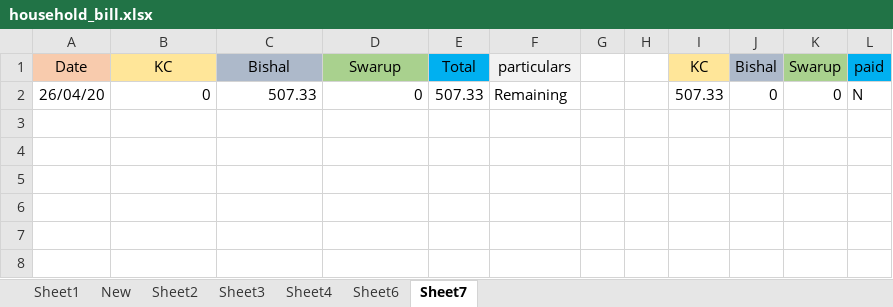
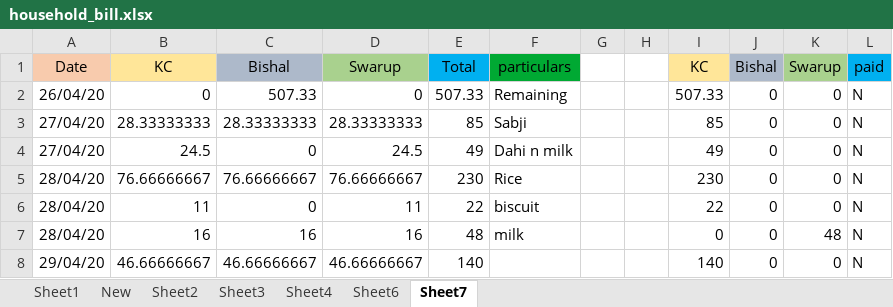
Before and after one commit to khamchand2/household, an Excel workbook: household_bill.xlsx, sheet Sheet7, drawn as a sheet; values as stored, in another font and other column widths than the file's, no borders; the diff names each change by its address in the sheet, - before the commit and + after, or states it on an @@ line.

Commit message:
update

```diff
--- a/household_bill.xlsx (sheet Sheet7)
+++ b/household_bill.xlsx (sheet Sheet7)
-F1 fill: #F2F2F2
+F1 fill: #00A933
+row 3: 27/04/20 | 28.33333333 | 28.33333333 | 28.33333333 | 85 | Sabji |  |  | 85 | 0 | 0 | N
+row 4: 27/04/20 | 24.5 | 0 | 24.5 | 49 | Dahi n milk |  |  | 49 | 0 | 0 | N
+row 5: 28/04/20 | 76.66666667 | 76.66666667 | 76.66666667 | 230 | Rice |  |  | 230 | 0 | 0 | N
+row 6: 28/04/20 | 11 | 0 | 11 | 22 | biscuit |  |  | 22 | 0 | 0 | N
+row 7: 28/04/20 | 16 | 16 | 16 | 48 | milk |  |  | 0 | 0 | 48 | N
+row 8: 29/04/20 | 46.66666667 | 46.66666667 | 46.66666667 | 140 |  |  |  | 140 | 0 | 0 | N
```
